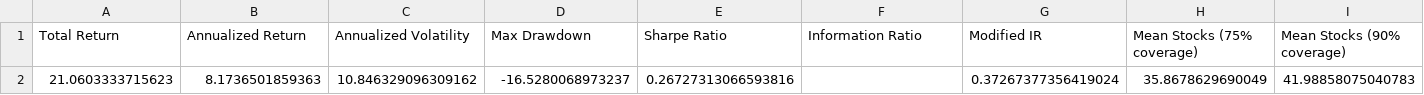
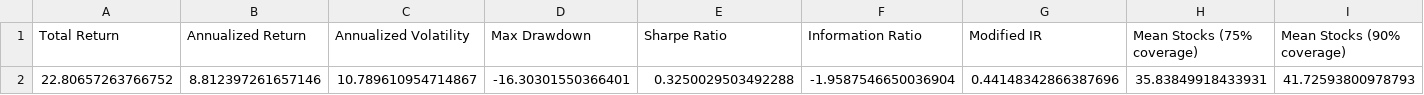
Before and after one commit to rosh7nn/portfolio-optmization, a CSV file: data/metrics_xgboost_gmv.csv, drawn as a sheet; only a part is shown; removed rows and columns are numbered as before the commit, all else as after; rows hold the shown columns only; the diff names each change by its address in the sheet, - before the commit and + after, or states it on an @@ line.

```diff
--- a/data/metrics_xgboost_gmv.csv
+++ b/data/metrics_xgboost_gmv.csv
-row 2: 21.0603333715623 | 8.1736501859363 | 10.846329096309162 | -16.5280068973237 | 0.26727313066593816 |  | 0.37267377356419024 | 35.8678629690049 | 41.98858075040783
+row 2: 22.80657263766752 | 8.812397261657146 | 10.789610954714867 | -16.30301550366401 | 0.3250029503492288 | -1.9587546650036904 | 0.44148342866387696 | 35.83849918433931 | 41.72593800978793
```
Also changed, not shown: data/all_metrics.csv, data/metrics_arima-garch_gmir.csv, 23 other files.
